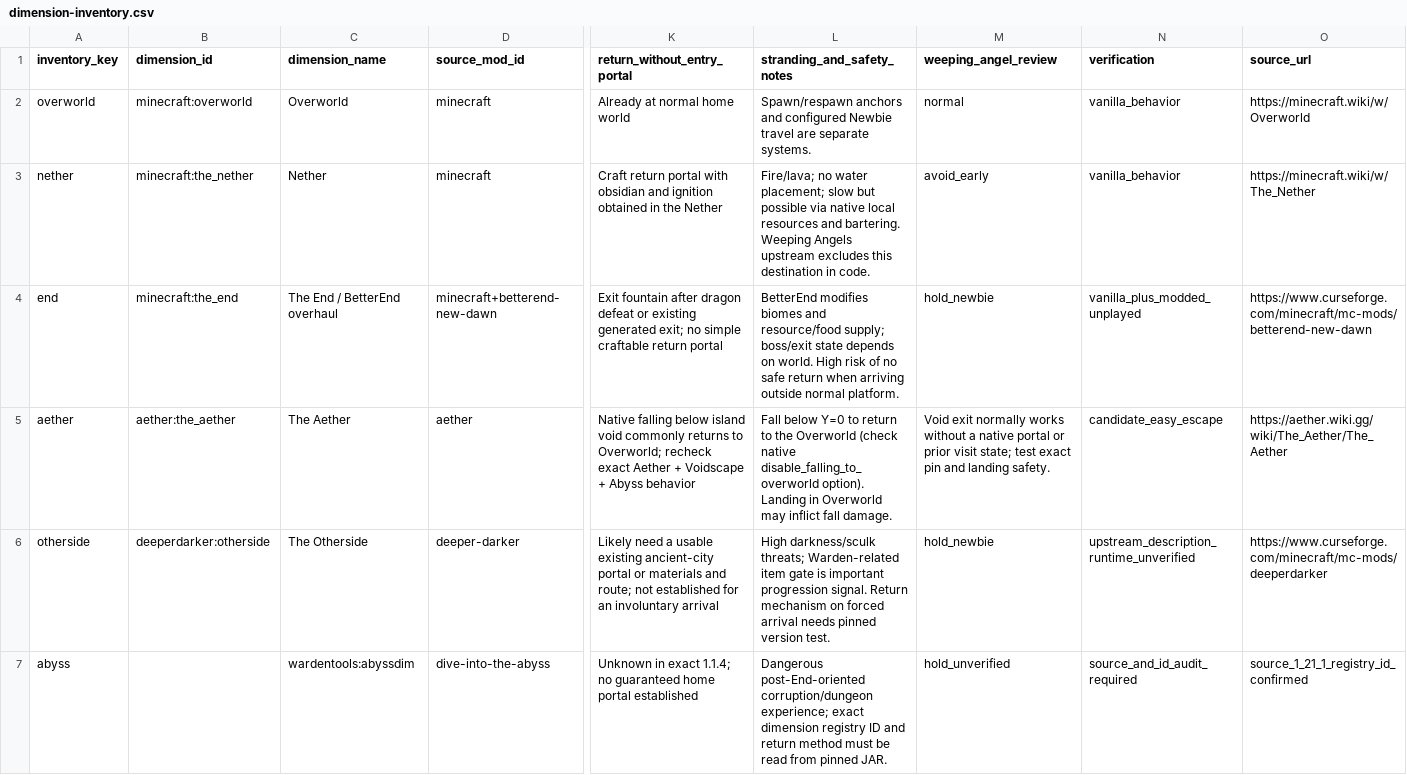
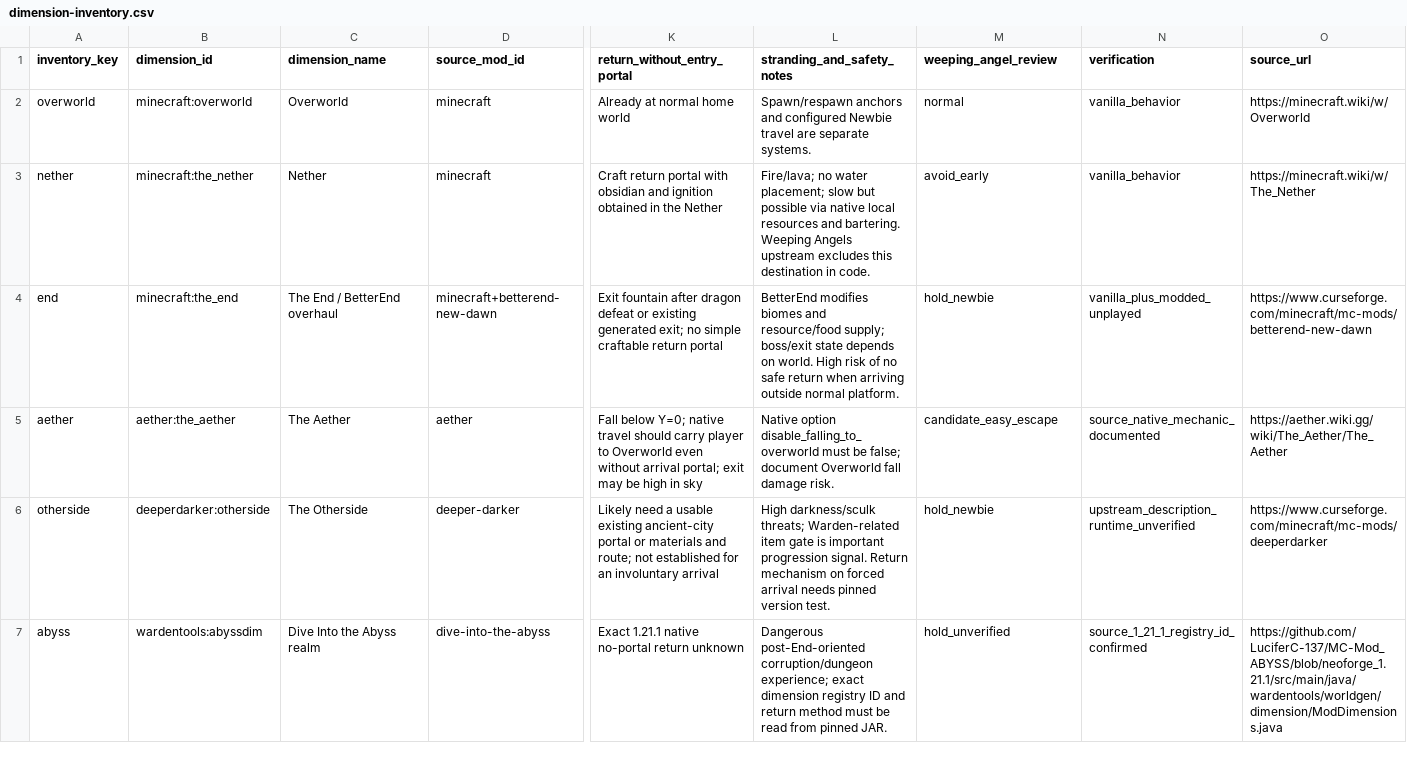
Before and after one commit to heatwaveqc/Too-Much-Magic-Modpack, a CSV file: docs/dimensions/dimension-inventory.csv, drawn as a sheet; only a part is shown, gaps mark what is left out; the diff covers the shown part only; the diff names each change by its address in the sheet, - before the commit and + after, or states it on an @@ line.

Commit message:
docs(dimensions): align verified destination and return details with inventory columns

```diff
--- a/docs/dimensions/dimension-inventory.csv
+++ b/docs/dimensions/dimension-inventory.csv
-K5 (return_without_entry_portal): Native falling below island void commonly returns to Overworld; recheck exact Aether + Voidscape + Abyss behavior
+K5 (return_without_entry_portal): Fall below Y=0; native travel should carry player to Overworld even without arrival portal; exit may be high in sky
-L5 (stranding_and_safety_notes): Fall below Y=0 to return to the Overworld (check native disable_falling_to_overworld option). Landing in Overworld may inflict fall damage.
+L5 (stranding_and_safety_notes): Native option disable_falling_to_overworld must be false; document Overworld fall damage risk.
-M5 (weeping_angel_review): Void exit normally works without a native portal or prior visit state; test exact pin and landing safety.
+M5 (weeping_angel_review): candidate_easy_escape
-N5 (verification): candidate_easy_escape
+N5 (verification): source_native_mechanic_documented
-B7 (dimension_id): (empty)
+B7 (dimension_id): wardentools:abyssdim
-C7 (dimension_name): wardentools:abyssdim
+C7 (dimension_name): Dive Into the Abyss realm
-K7 (return_without_entry_portal): Unknown in exact 1.1.4; no guaranteed home portal established
+K7 (return_without_entry_portal): Exact 1.21.1 native no-portal return unknown
-N7 (verification): source_and_id_audit_required
+N7 (verification): source_1_21_1_registry_id_confirmed
-O7 (source_url): source_1_21_1_registry_id_confirmed
+O7 (source_url): https://github.com/LuciferC-137/MC-Mod_ABYSS/blob/neoforge_1.21.1/src/main/java/wardentools/worldgen/dimension/ModDimensions.java
```
Also changed, not shown: 20 edited cells elsewhere in this file.
